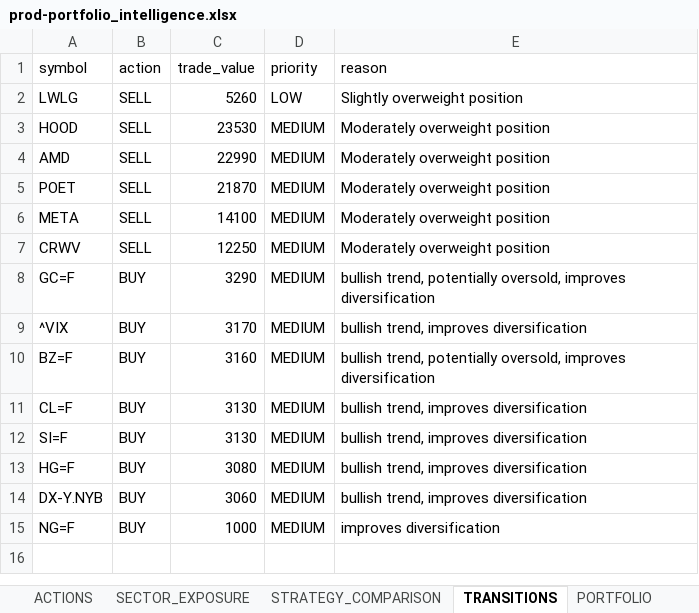
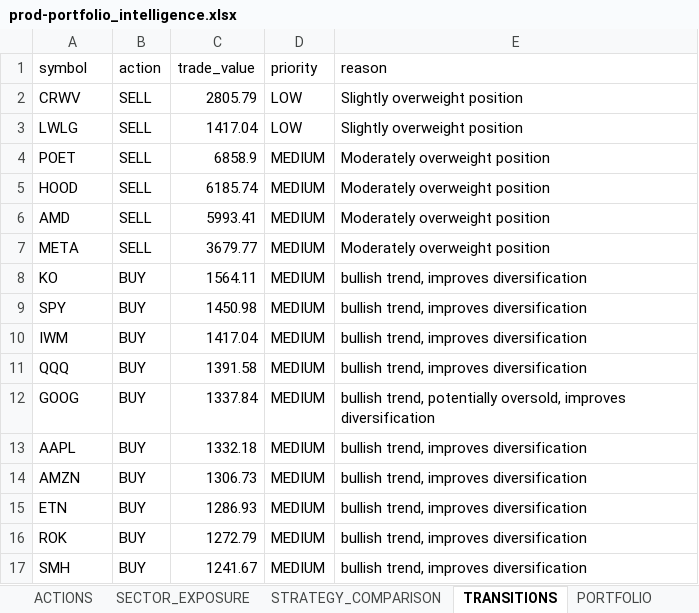
Before and after one commit to husainnatha/tradingsystem, an Excel workbook: data/exports/prod-portfolio_intelligence.xlsx, sheet TRANSITIONS, drawn as a sheet; values as stored, in another font and other column widths than the file's, no borders; removed rows and columns are numbered as before the commit, all else as after; the diff names each change by its address in the sheet, - before the commit and + after, or states it on an @@ line.

Commit message:
ammend suggested_value to theoretical_position_value refactor

```diff
--- a/data/exports/prod-portfolio_intelligence.xlsx (sheet TRANSITIONS)
+++ b/data/exports/prod-portfolio_intelligence.xlsx (sheet TRANSITIONS)
+row 2: CRWV | SELL | 2805.79 | LOW | Slightly overweight position
-C3 (trade_value): 5260
+C3 (trade_value): 1417.04
+row 4: POET | SELL | 6858.9 | MEDIUM | Moderately overweight position
-C5 (trade_value): 23530
+C5 (trade_value): 6185.74
-C6 (trade_value): 22990
+C6 (trade_value): 5993.41
-row 5: POET | SELL | 21870 | MEDIUM | Moderately overweight position
-C7 (trade_value): 14100
+C7 (trade_value): 3679.77
-row 7: CRWV | SELL | 12250 | MEDIUM | Moderately overweight position
-row 8: GC=F | BUY | 3290 | MEDIUM | bullish trend, potentially oversold, improves diversification
+row 8: KO | BUY | 1564.11 | MEDIUM | bullish trend, improves diversification
+row 9: SPY | BUY | 1450.98 | MEDIUM | bullish trend, improves diversification
-A10 (symbol): ^VIX
+A10 (symbol): IWM
-C10 (trade_value): 3170
+C10 (trade_value): 1417.04
+row 11: QQQ | BUY | 1391.58 | MEDIUM | bullish trend, improves diversification
-A12 (symbol): BZ=F
+A12 (symbol): GOOG
-C12 (trade_value): 3160
+C12 (trade_value): 1337.84
-A13 (symbol): CL=F
+A13 (symbol): AAPL
-C13 (trade_value): 3130
+C13 (trade_value): 1332.18
-A14 (symbol): SI=F
+A14 (symbol): AMZN
-C14 (trade_value): 3130
+C14 (trade_value): 1306.73
-A15 (symbol): HG=F
+A15 (symbol): ETN
-C15 (trade_value): 3080
+C15 (trade_value): 1286.93
-A16 (symbol): DX-Y.NYB
+A16 (symbol): ROK
-C16 (trade_value): 3060
+C16 (trade_value): 1272.79
-row 15: NG=F | BUY | 1000 | MEDIUM | improves diversification
+row 17: SMH | BUY | 1241.67 | MEDIUM | bullish trend, improves diversification
```
Also changed, not shown: sheet MARKET_INTELLIGENCE, sheet POSITION_SIZING, sheet BUY_RECOMMENDATIONS, sheet PORTFOLIO, sheet STRATEGY_COMPARISON, sheet SELL_OPTIMISER, 3 more sheets, dashboard/trading_system.xlsx, 11 other files.
